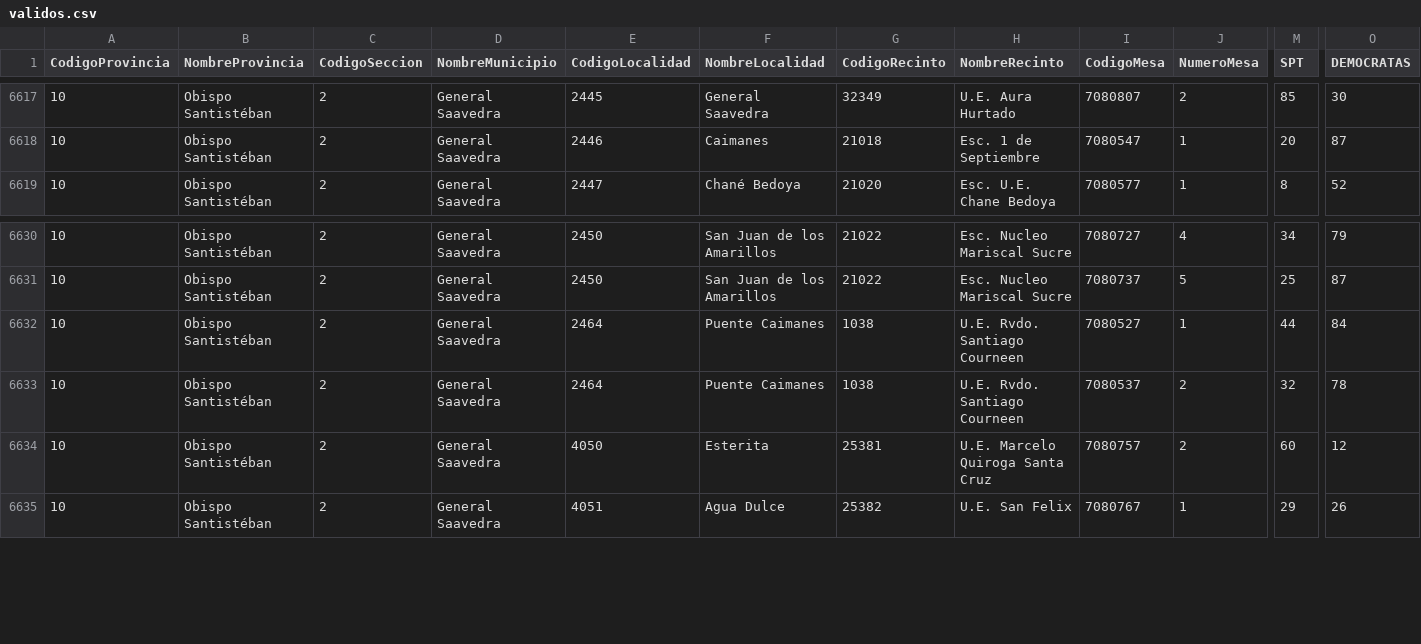
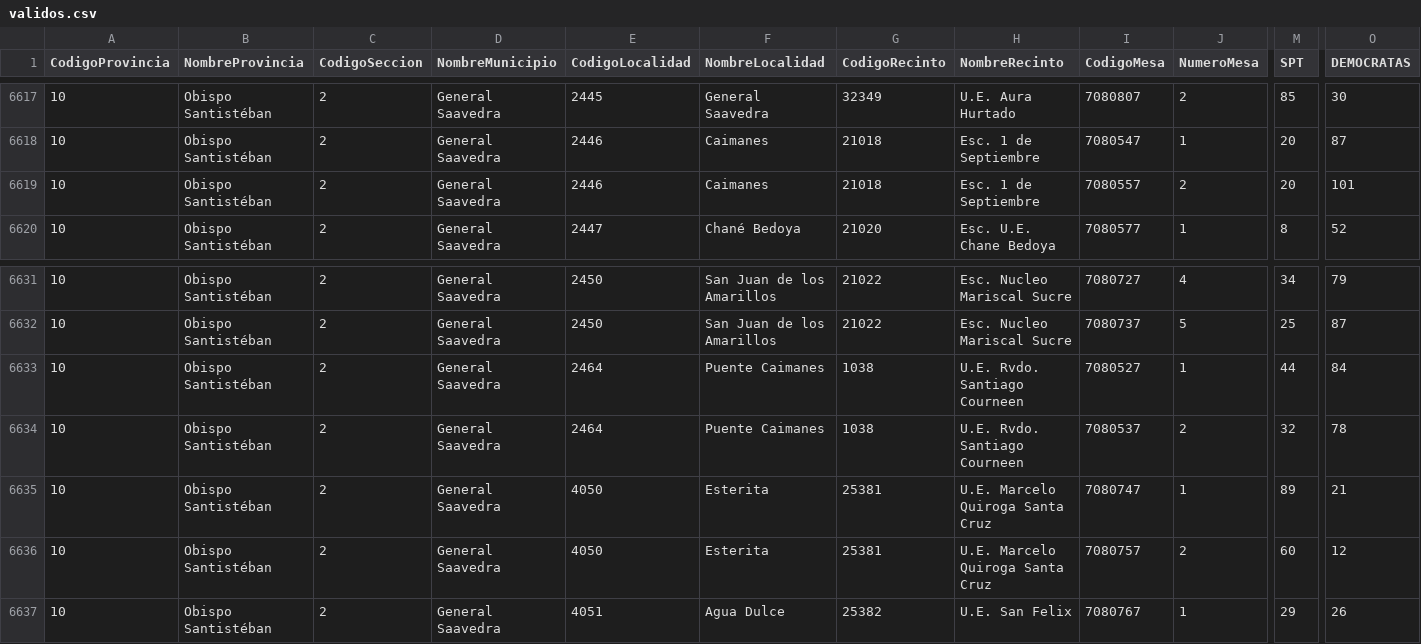
Before and after one commit to mauforonda/subnacionales2026, a CSV file: resultados/primera_vuelta/santa-cruz/alcaldesaalcalde/validos.csv, drawn as a sheet; only a part is shown, gaps mark what is left out; rows hold the shown columns only; the diff names each change by its address in the sheet, - before the commit and + after, or states it on an @@ line.

Commit message:
Update data

```diff
--- a/resultados/primera_vuelta/santa-cruz/alcaldesaalcalde/validos.csv
+++ b/resultados/primera_vuelta/santa-cruz/alcaldesaalcalde/validos.csv
+row 6619: 10 | Obispo Santistéban | 2 | General Saavedra | 2446 | Caimanes | 21018 | Esc. 1 de Septiembre | 7080557 | 2 | 20 | 101
+row 6635: 10 | Obispo Santistéban | 2 | General Saavedra | 4050 | Esterita | 25381 | U.E. Marcelo Quiroga Santa Cruz | 7080747 | 1 | 89 | 21
```
Also changed, not shown: resultados/primera_vuelta/santa-cruz/alcaldesaalcalde/participacion.csv, resultados/primera_vuelta/santa-cruz/concejales/participacion.csv, 24 other files.
